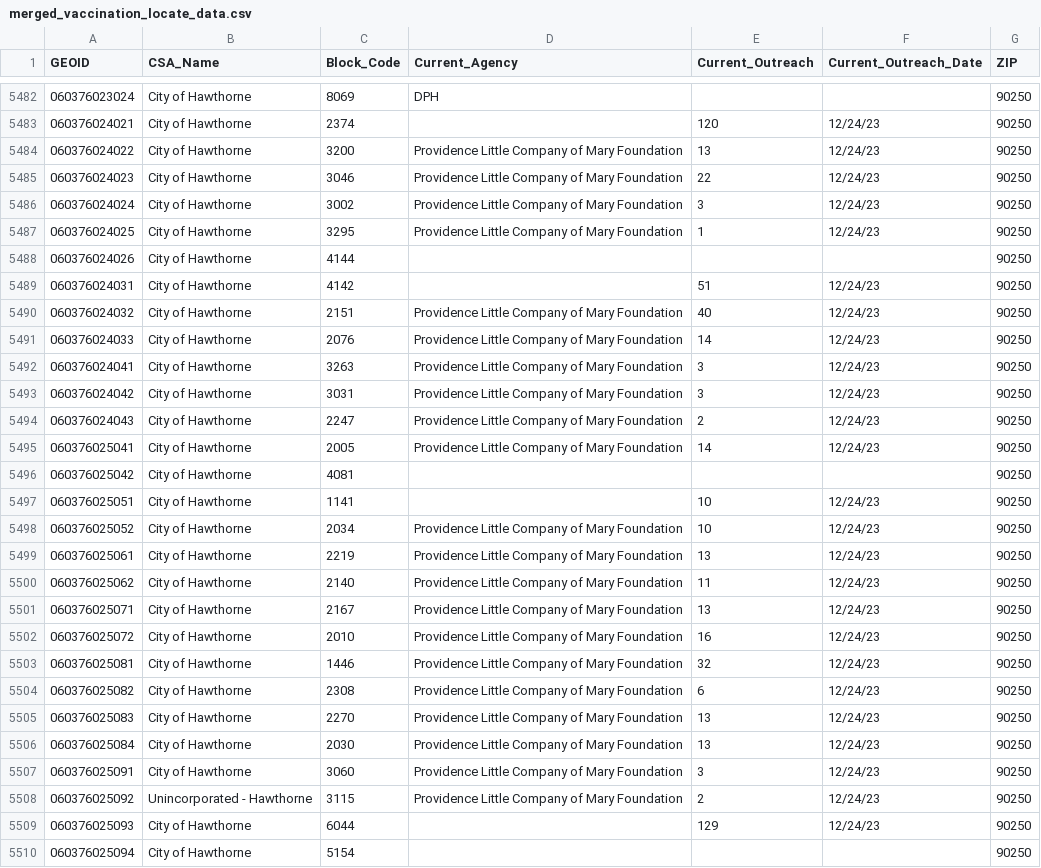
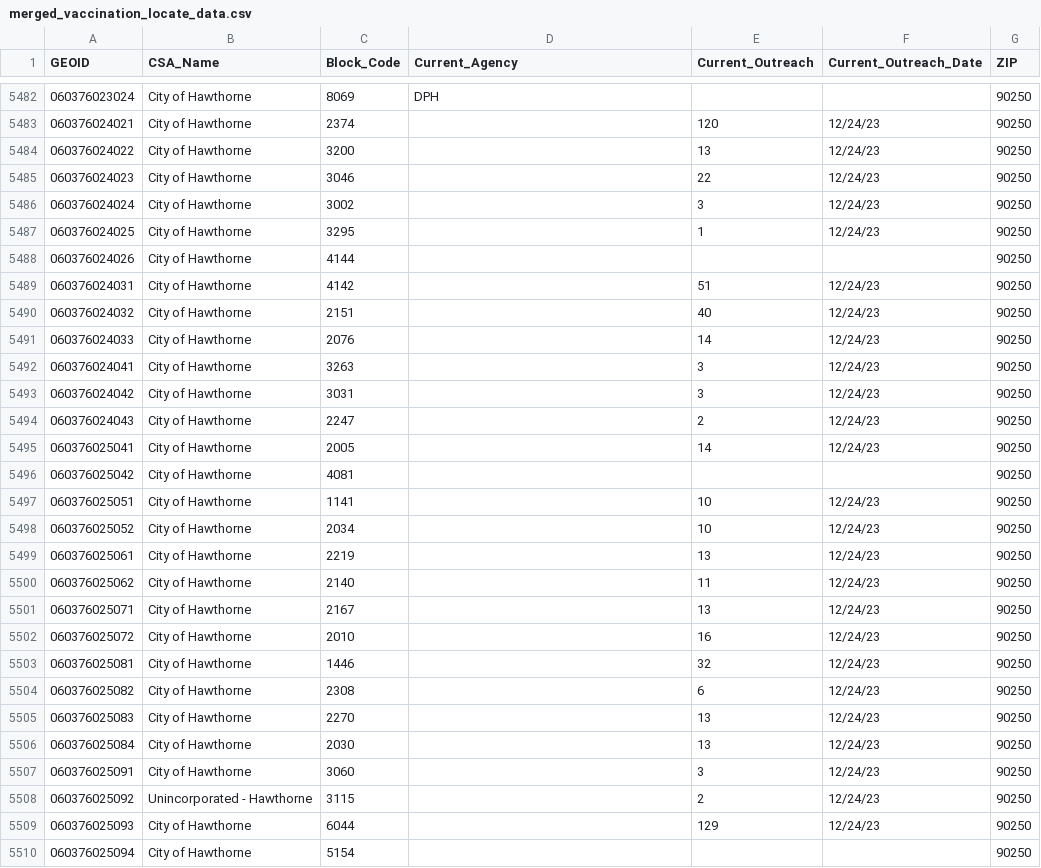
Before and after one commit to CHC-INC/chs-mapping, a CSV file: data/merged_vaccination_locate_data.csv, drawn as a sheet; only a part is shown, gaps mark what is left out; the diff covers the shown part only.

```diff
--- a/data/merged_vaccination_locate_data.csv
+++ b/data/merged_vaccination_locate_data.csv
@@ -5483,27 +5483,27 @@
 "060376024021","City of Hawthorne",2374,,120,"12/24/23",90250
-"060376024022","City of Hawthorne",3200,"Providence Little Company of Mary Foundation",13,"12/24/23",90250
-"060376024023","City of Hawthorne",3046,"Providence Little Company of Mary Foundation",22,"12/24/23",90250
-"060376024024","City of Hawthorne",3002,"Providence Little Company of Mary Foundation",3,"12/24/23",90250
-"060376024025","City of Hawthorne",3295,"Providence Little Company of Mary Foundation",1,"12/24/23",90250
+"060376024022","City of Hawthorne",3200,,13,"12/24/23",90250
+"060376024023","City of Hawthorne",3046,,22,"12/24/23",90250
+"060376024024","City of Hawthorne",3002,,3,"12/24/23",90250
+"060376024025","City of Hawthorne",3295,,1,"12/24/23",90250
 "060376024026","City of Hawthorne",4144,,,,90250
 "060376024031","City of Hawthorne",4142,,51,"12/24/23",90250
-"060376024032","City of Hawthorne",2151,"Providence Little Company of Mary Foundation",40,"12/24/23",90250
-"060376024033","City of Hawthorne",2076,"Providence Little Company of Mary Foundation",14,"12/24/23",90250
-"060376024041","City of Hawthorne",3263,"Providence Little Company of Mary Foundation",3,"12/24/23",90250
-"060376024042","City of Hawthorne",3031,"Providence Little Company of Mary Foundation",3,"12/24/23",90250
-"060376024043","City of Hawthorne",2247,"Providence Little Company of Mary Foundation",2,"12/24/23",90250
-"060376025041","City of Hawthorne",2005,"Providence Little Company of Mary Foundation",14,"12/24/23",90250
+"060376024032","City of Hawthorne",2151,,40,"12/24/23",90250
+"060376024033","City of Hawthorne",2076,,14,"12/24/23",90250
+"060376024041","City of Hawthorne",3263,,3,"12/24/23",90250
+"060376024042","City of Hawthorne",3031,,3,"12/24/23",90250
+"060376024043","City of Hawthorne",2247,,2,"12/24/23",90250
+"060376025041","City of Hawthorne",2005,,14,"12/24/23",90250
 "060376025042","City of Hawthorne",4081,,,,90250
 "060376025051","City of Hawthorne",1141,,10,"12/24/23",90250
-"060376025052","City of Hawthorne",2034,"Providence Little Company of Mary Foundation",10,"12/24/23",90250
-"060376025061","City of Hawthorne",2219,"Providence Little Company of Mary Foundation",13,"12/24/23",90250
-"060376025062","City of Hawthorne",2140,"Providence Little Company of Mary Foundation",11,"12/24/23",90250
-"060376025071","City of Hawthorne",2167,"Providence Little Company of Mary Foundation",13,"12/24/23",90250
-"060376025072","City of Hawthorne",2010,"Providence Little Company of Mary Foundation",16,"12/24/23",90250
-"060376025081","City of Hawthorne",1446,"Providence Little Company of Mary Foundation",32,"12/24/23",90250
-"060376025082","City of Hawthorne",2308,"Providence Little Company of Mary Foundation",6,"12/24/23",90250
-"060376025083","City of Hawthorne",2270,"Providence Little Company of Mary Foundation",13,"12/24/23",90250
-"060376025084","City of Hawthorne",2030,"Providence Little Company of Mary Foundation",13,"12/24/23",90250
-"060376025091","City of Hawthorne",3060,"Providence Little Company of Mary Foundation",3,"12/24/23",90250
-"060376025092","Unincorporated - Hawthorne",3115,"Providence Little Company of Mary Foundation",2,"12/24/23",90250
+"060376025052","City of Hawthorne",2034,,10,"12/24/23",90250
+"060376025061","City of Hawthorne",2219,,13,"12/24/23",90250
+"060376025062","City of Hawthorne",2140,,11,"12/24/23",90250
+"060376025071","City of Hawthorne",2167,,13,"12/24/23",90250
+"060376025072","City of Hawthorne",2010,,16,"12/24/23",90250
+"060376025081","City of Hawthorne",1446,,32,"12/24/23",90250
+"060376025082","City of Hawthorne",2308,,6,"12/24/23",90250
+"060376025083","City of Hawthorne",2270,,13,"12/24/23",90250
+"060376025084","City of Hawthorne",2030,,13,"12/24/23",90250
+"060376025091","City of Hawthorne",3060,,3,"12/24/23",90250
+"060376025092","Unincorporated - Hawthorne",3115,,2,"12/24/23",90250
 "060376025093","City of Hawthorne",6044,,129,"12/24/23",90250
```
Also changed, not shown: 2 edited cells elsewhere in this file, 1 other file.
